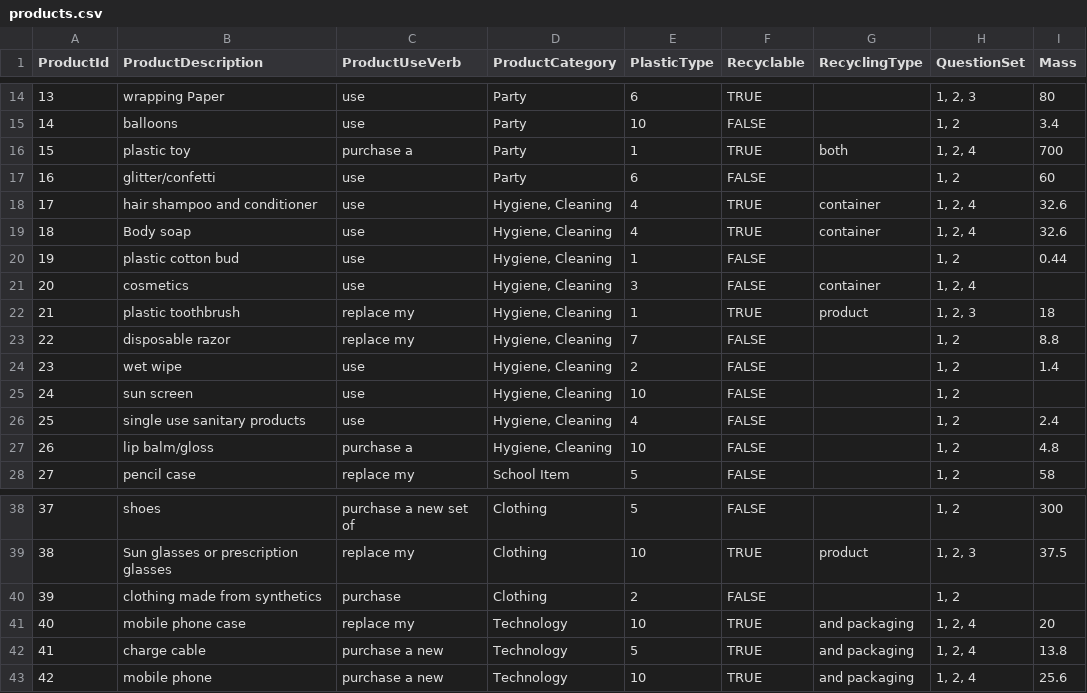
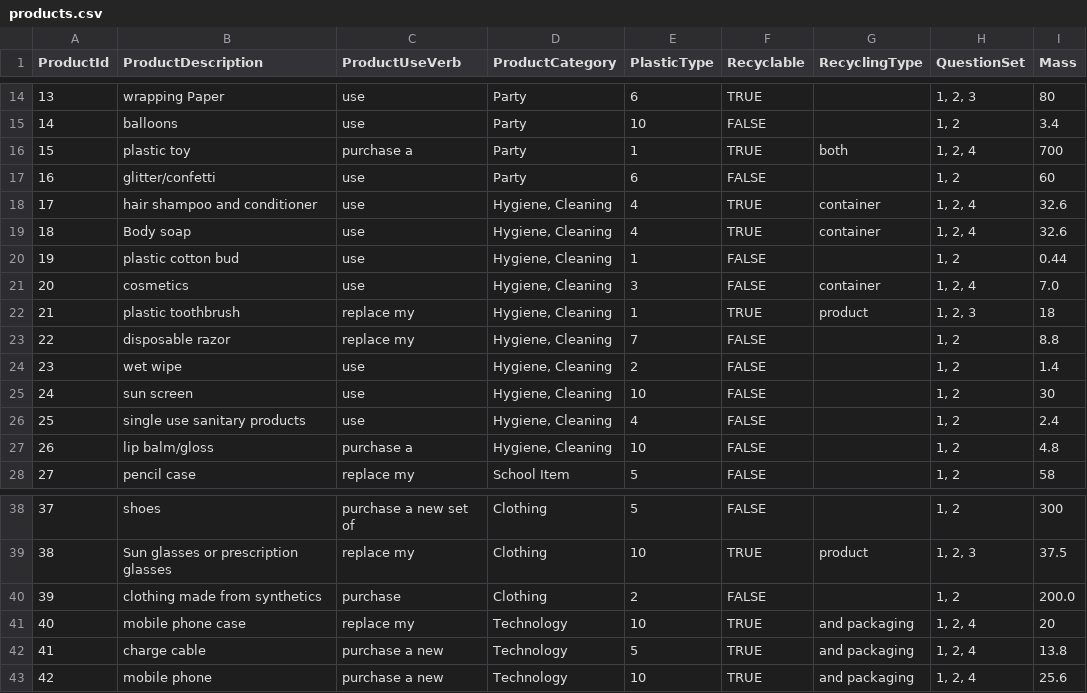
Before and after one commit to clleboeuf/PlasticReductionProject, a CSV file: PlasticReductionProject/DAL/products.csv, drawn as a sheet; only a part is shown, gaps mark what is left out.

Commit message:
Products and alternatives tables load.

```diff
--- a/PlasticReductionProject/DAL/products.csv
+++ b/PlasticReductionProject/DAL/products.csv
@@ -20,3 +20,3 @@
 19,plastic cotton bud,use,"Hygiene, Cleaning",1,FALSE,,"1, 2",0.44
-20,cosmetics,use,"Hygiene, Cleaning",3,FALSE,container,"1, 2, 4",
+20,cosmetics,use,"Hygiene, Cleaning",3,FALSE,container,"1, 2, 4",7.0
 21,plastic toothbrush,replace my,"Hygiene, Cleaning",1,TRUE,product,"1, 2, 3",18
@@ -24,3 +24,3 @@
 23,wet wipe,use,"Hygiene, Cleaning",2,FALSE,,"1, 2",1.4
-24,sun screen,use,"Hygiene, Cleaning",10,FALSE,,"1, 2",
+24,sun screen,use,"Hygiene, Cleaning",10,FALSE,,"1, 2",30
 25,single use sanitary products,use ,"Hygiene, Cleaning",4,FALSE,,"1, 2",2.4
@@ -39,3 +39,3 @@
 38,Sun glasses or prescription glasses,replace my,Clothing,10,TRUE,product,"1, 2, 3",37.5
-39,clothing made from synthetics,purchase ,Clothing,2,FALSE,,"1, 2",
+39,clothing made from synthetics,purchase ,Clothing,2,FALSE,,"1, 2",200.0
 40,mobile phone case,replace my,Technology,10,TRUE,and packaging,"1, 2, 4",20
```
Also changed, not shown: 6 other files.
